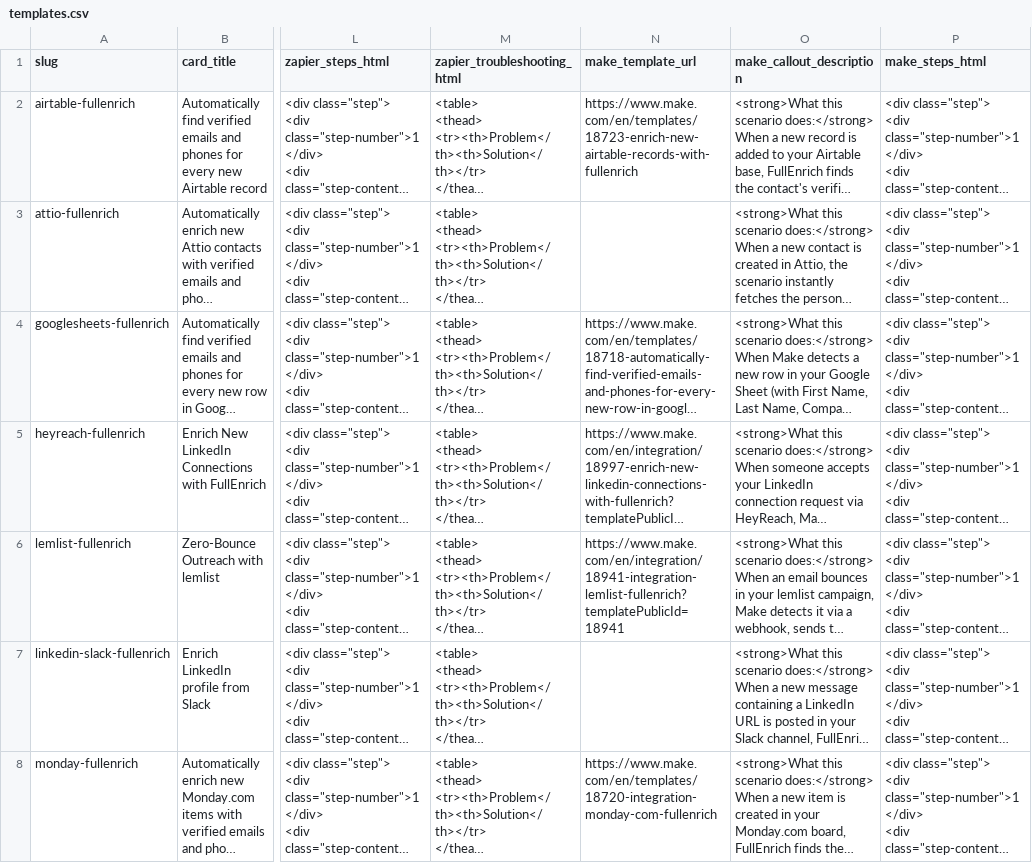
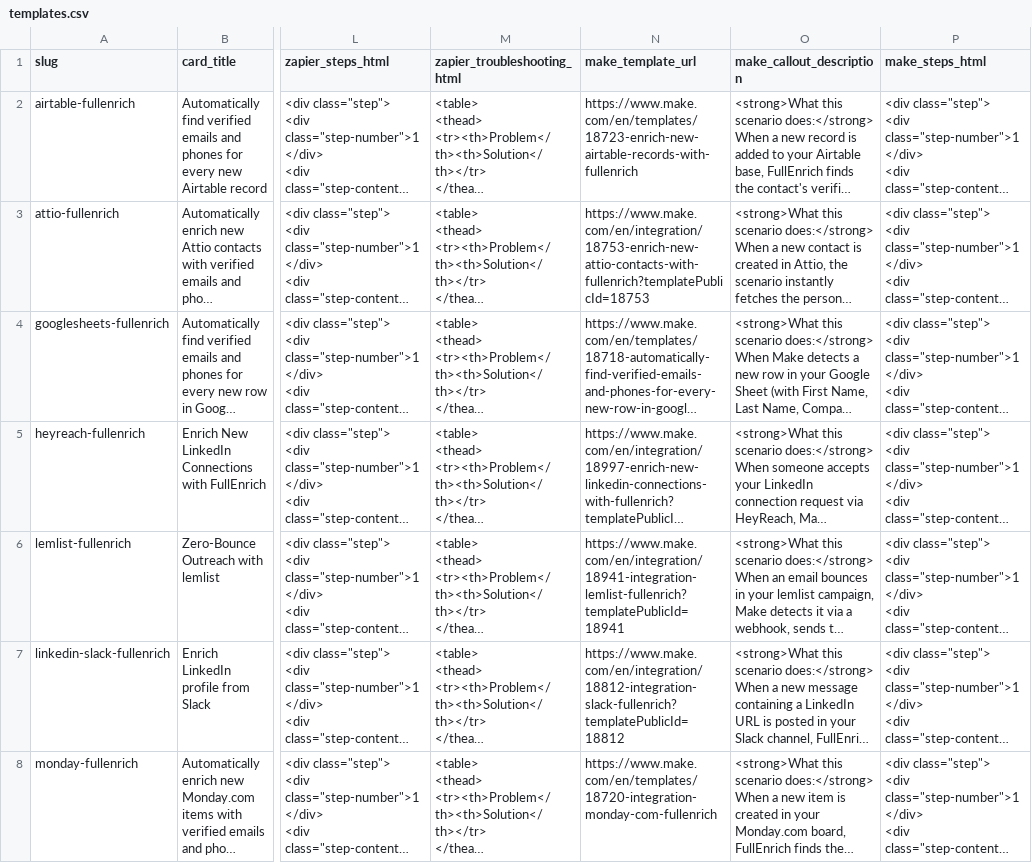
Before and after one commit to ToolMonsters/fullenrich-templates, a CSV file: templates.csv, drawn as a sheet; only a part is shown, gaps mark what is left out; long unchanged cells end in …; the diff covers the shown part only; the diff names each change by its address in the sheet, - before the commit and + after, or states it on an @@ line.

Commit message:
Add Make marketplace URLs for 5 templates
Adds a 'Get Template' anchor to the Make callout of attio, notion,
pipedrive, and typeform (which previously instructed users to build
the scenario from scratch on make.com). For linkedin-slack, replaces
the downloadMakeTemplate() JS button with a public Make URL.

All 5 make_template_url fields are now populated in templates.csv.

```diff
--- a/templates.csv
+++ b/templates.csv
-N3 (make_template_url): (empty)
+N3 (make_template_url): https://www.make.com/en/integration/18753-enrich-new-attio-contacts-with-fullenrich?templatePublicId=18753
-N7 (make_template_url): (empty)
+N7 (make_template_url): https://www.make.com/en/integration/18812-integration-slack-fullenrich?templatePublicId=18812
```
Also changed, not shown: 3 edited cells elsewhere in this file, 5 other files.
